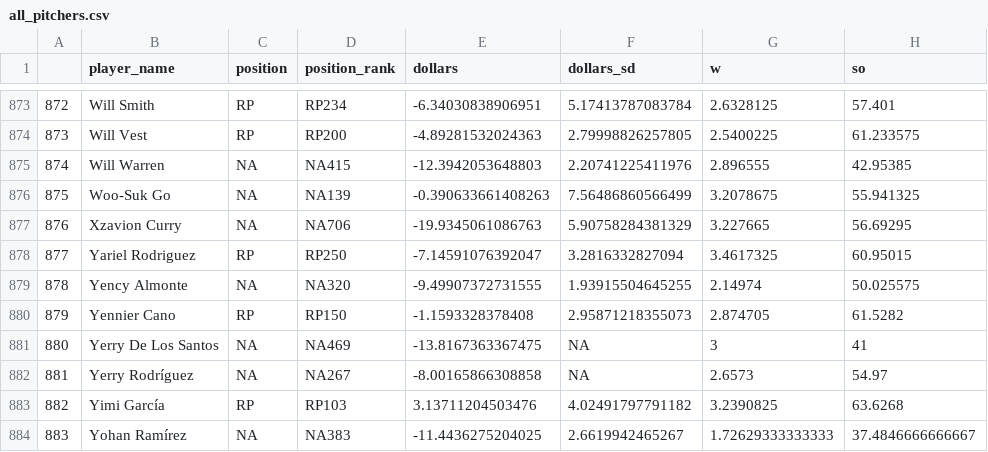
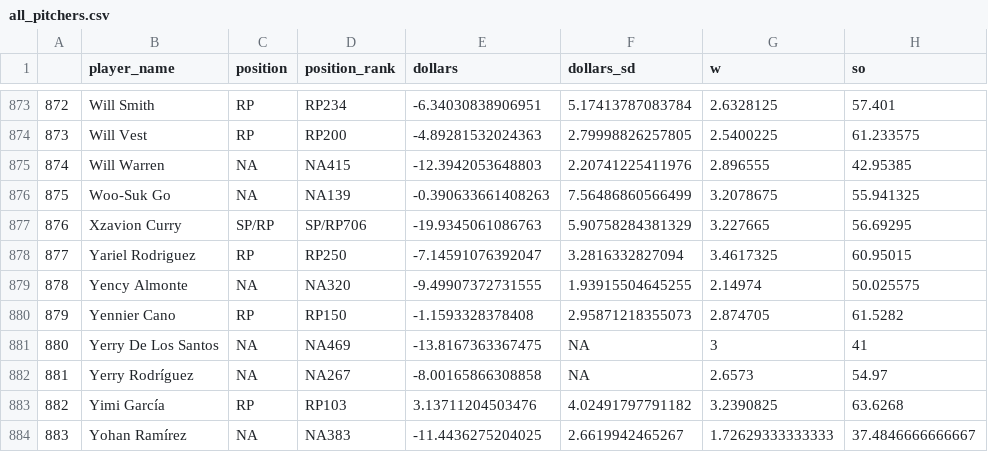
Before and after one commit to bdidds2/Betting, a CSV file: ottoneu/all_pitchers.csv, drawn as a sheet; only a part is shown, gaps mark what is left out; the diff names each change by its address in the sheet, - before the commit and + after, or states it on an @@ line.

```diff
--- a/ottoneu/all_pitchers.csv
+++ b/ottoneu/all_pitchers.csv
-C877 (position): NA
+C877 (position): SP/RP
-D877 (position_rank): NA706
+D877 (position_rank): SP/RP706
```
Also changed, not shown: ottoneu/dani_rojas_pitchers.csv, ottoneu/pitchers_df.csv.
